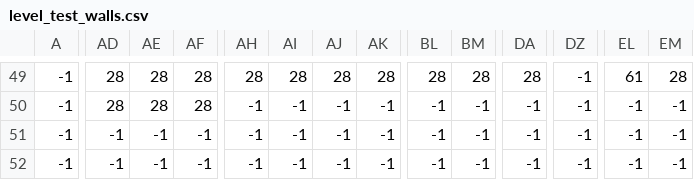
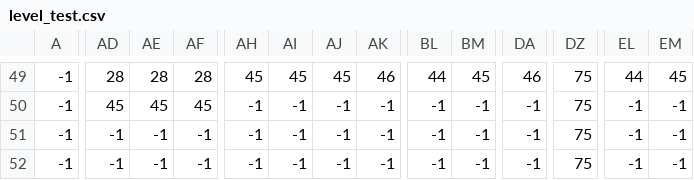
Before and after one commit to alexandreLyfoung/PortalEsiee-it, a CSV file: levels/level_test/level_test.csv (was levels/level_test/level_test_walls.csv), drawn as a sheet; only a part is shown, gaps mark what is left out; the diff covers the shown part only; the diff names each change by its address in the sheet, - before the commit and + after, or states it on an @@ line.

```diff
--- a/levels/level_test/level_test_walls.csv
+++ b/levels/level_test/level_test.csv
-AH49: 28
+AH49: 45
-AI49: 28
+AI49: 45
-AJ49: 28
+AJ49: 45
-AK49: 28
+AK49: 46
-BL49: 28
+BL49: 44
-BM49: 28
+BM49: 45
-DA49: 28
+DA49: 46
-DZ49:DZ52: -1
+DZ49:DZ52: 75
-EL49: 61
+EL49: 44
-EM49: 28
+EM49: 45
-AD50: 28
+AD50: 45
-AE50: 28
+AE50: 45
-AF50: 28
+AF50: 45
```
Also changed, not shown: 154 edited cells elsewhere in this file, 10 other files.
